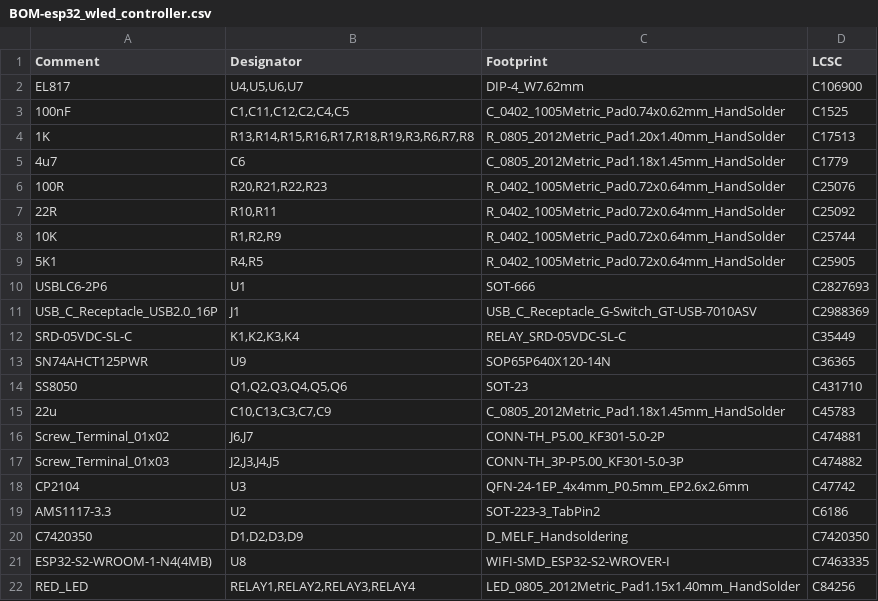
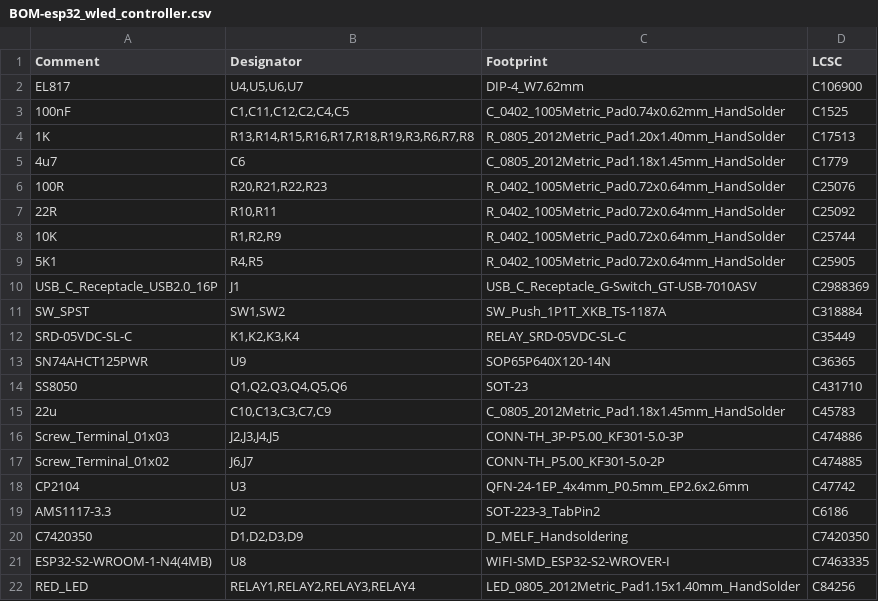
Before and after one commit to fellettigiacomo/esp32-WLED-4ch-controller, a CSV file: jlcpcb/production_files/BOM-esp32_wled_controller.csv, drawn as a sheet.

```diff
--- a/jlcpcb/production_files/BOM-esp32_wled_controller.csv
+++ b/jlcpcb/production_files/BOM-esp32_wled_controller.csv
@@ -9,4 +9,4 @@ EL817,"U4,U5,U6,U7",DIP-4_W7.62mm,C106900
 5K1,"R4,R5",R_0402_1005Metric_Pad0.72x0.64mm_HandSolder,C25905
-USBLC6-2P6,U1,SOT-666,C2827693
 USB_C_Receptacle_USB2.0_16P,J1,USB_C_Receptacle_G-Switch_GT-USB-7010ASV,C2988369
+SW_SPST,"SW1,SW2",SW_Push_1P1T_XKB_TS-1187A,C318884
 SRD-05VDC-SL-C,"K1,K2,K3,K4",RELAY_SRD-05VDC-SL-C,C35449
@@ -15,4 +15,4 @@ SS8050,"Q1,Q2,Q3,Q4,Q5,Q6",SOT-23,C431710
 22u,"C10,C13,C3,C7,C9",C_0805_2012Metric_Pad1.18x1.45mm_HandSolder,C45783
-Screw_Terminal_01x02,"J6,J7",CONN-TH_P5.00_KF301-5.0-2P,C474881
-Screw_Terminal_01x03,"J2,J3,J4,J5",CONN-TH_3P-P5.00_KF301-5.0-3P,C474882
+Screw_Terminal_01x03,"J2,J3,J4,J5",CONN-TH_3P-P5.00_KF301-5.0-3P,C474886
+Screw_Terminal_01x02,"J6,J7",CONN-TH_P5.00_KF301-5.0-2P,C474885
 CP2104,U3,QFN-24-1EP_4x4mm_P0.5mm_EP2.6x2.6mm,C47742
```
Also changed, not shown: jlcpcb/production_files/CPL-esp32_wled_controller.csv, 5 other files.
